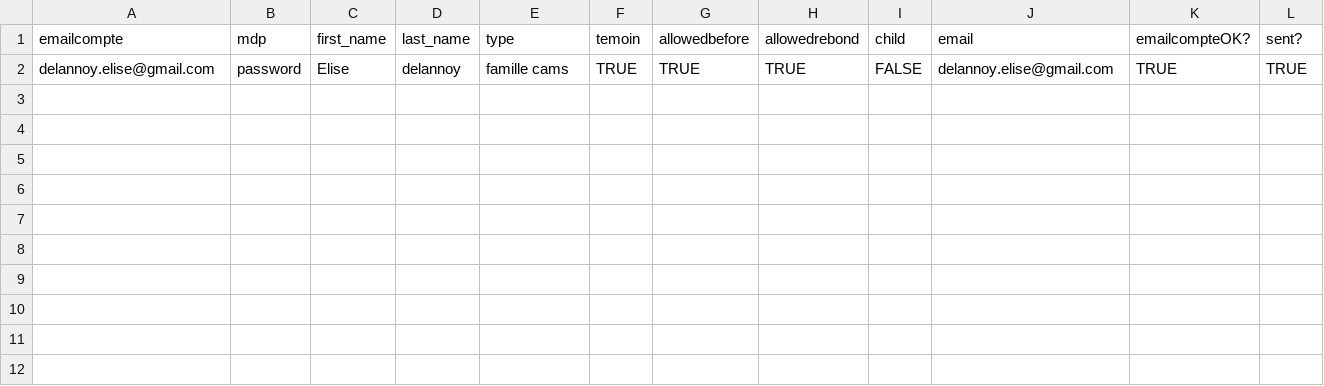
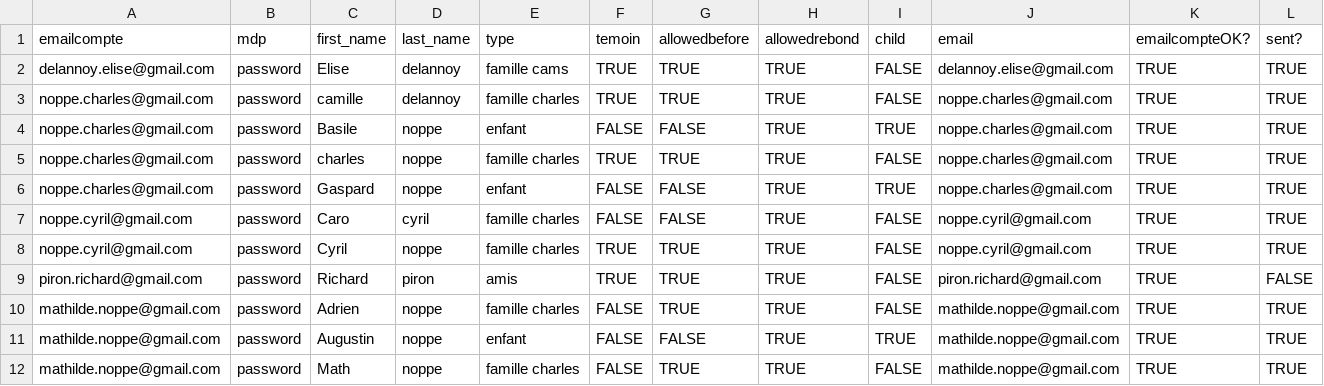
Before and after one commit to charl6612/camsetcharlesmariage, a CSV file: lib/mariage - liste_full.csv, drawn as a sheet.

Commit message:
Update mariage - liste_full.csv

```diff
--- a/lib/mariage - liste_full.csv
+++ b/lib/mariage - liste_full.csv
@@ -2 +2,11 @@
 "delannoy.elise@gmail.com","password","Elise","delannoy","famille cams","TRUE","TRUE","TRUE","FALSE","delannoy.elise@gmail.com","TRUE","TRUE"
+"noppe.charles@gmail.com","password","camille","delannoy","famille charles","TRUE","TRUE","TRUE","FALSE","noppe.charles@gmail.com","TRUE","TRUE"
+"noppe.charles@gmail.com","password","Basile","noppe","enfant","FALSE","FALSE","TRUE","TRUE","noppe.charles@gmail.com","TRUE","TRUE"
+"noppe.charles@gmail.com","password","charles","noppe","famille charles","TRUE","TRUE","TRUE","FALSE","noppe.charles@gmail.com","TRUE","TRUE"
+"noppe.charles@gmail.com","password","Gaspard","noppe","enfant","FALSE","FALSE","TRUE","TRUE","noppe.charles@gmail.com","TRUE","TRUE"
+"noppe.cyril@gmail.com","password","Caro","cyril","famille charles","FALSE","FALSE","TRUE","FALSE","noppe.cyril@gmail.com","TRUE","TRUE"
+"noppe.cyril@gmail.com","password","Cyril","noppe","famille charles","TRUE","TRUE","TRUE","FALSE","noppe.cyril@gmail.com","TRUE","TRUE"
+"piron.richard@gmail.com","password","Richard","piron","amis","TRUE","TRUE","TRUE","FALSE","piron.richard@gmail.com","TRUE","FALSE"
+"mathilde.noppe@gmail.com","password","Adrien","noppe","famille charles","FALSE","TRUE","TRUE","FALSE","mathilde.noppe@gmail.com","TRUE","TRUE"
+"mathilde.noppe@gmail.com","password","Augustin","noppe","enfant","FALSE","FALSE","TRUE","TRUE","mathilde.noppe@gmail.com","TRUE","TRUE"
+"mathilde.noppe@gmail.com","password","Math","noppe","famille charles","FALSE","TRUE","TRUE","FALSE","mathilde.noppe@gmail.com","TRUE","TRUE"
```
